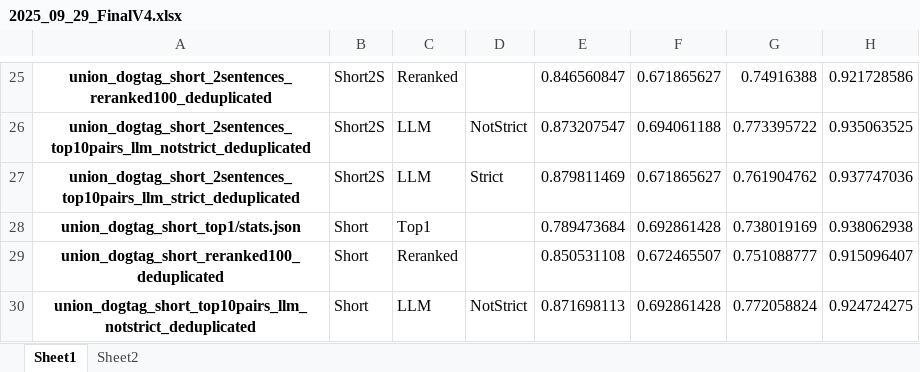
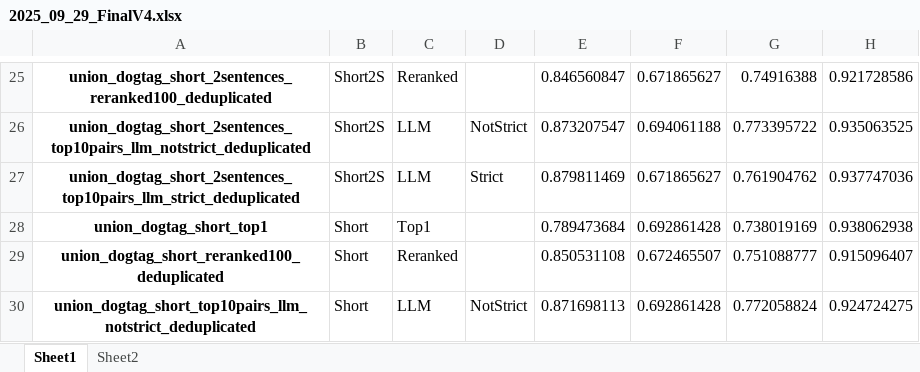
Before and after one commit to material1999/KGEntityMatching-Public, an Excel workbook: excel/2025_09_29_FinalV4.xlsx, sheet Sheet1, drawn as a sheet; only a part is shown, gaps mark what is left out; values as stored, in another font and other column widths than the file's, no borders; conditional formats not drawn; the diff names each change by its address in the sheet, - before the commit and + after, or states it on an @@ line.

```diff
--- a/excel/2025_09_29_FinalV4.xlsx (sheet Sheet1)
+++ b/excel/2025_09_29_FinalV4.xlsx (sheet Sheet1)
-A28: union_dogtag_short_top1/stats.json
+A28: union_dogtag_short_top1
```
Also changed, not shown: sheet Sheet2, 8 other files.
